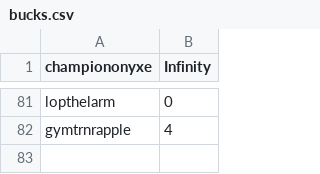
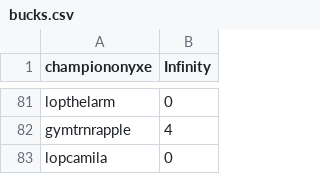
Before and after one commit to Sora-League/Pokemon-Showdown, a CSV file: config/bucks.csv, drawn as a sheet; only a part is shown, gaps mark what is left out.

```diff
--- a/config/bucks.csv
+++ b/config/bucks.csv
@@ -82 +82,2 @@ lopthelarm,0
 gymtrnrapple,4
+lopcamila,0
```
Also changed, not shown: config/usergroups.csv.
